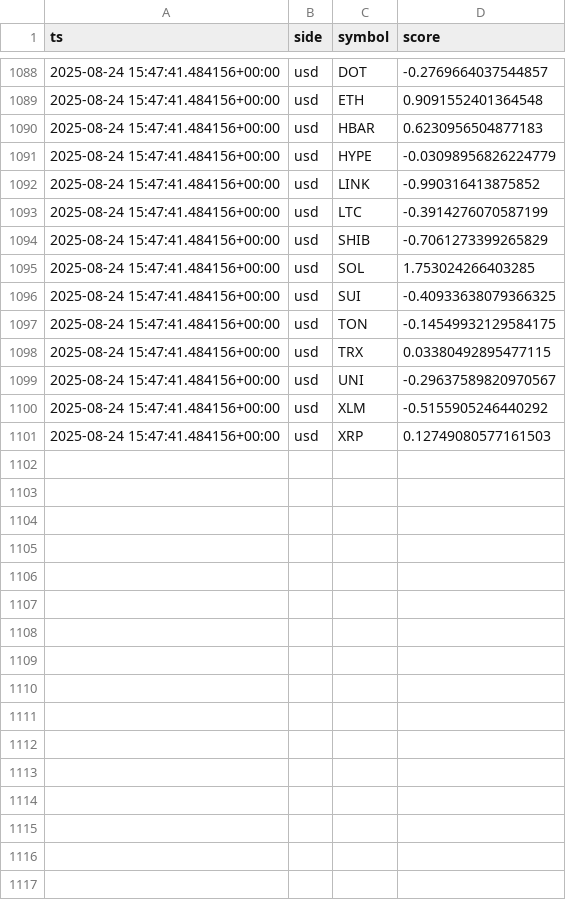
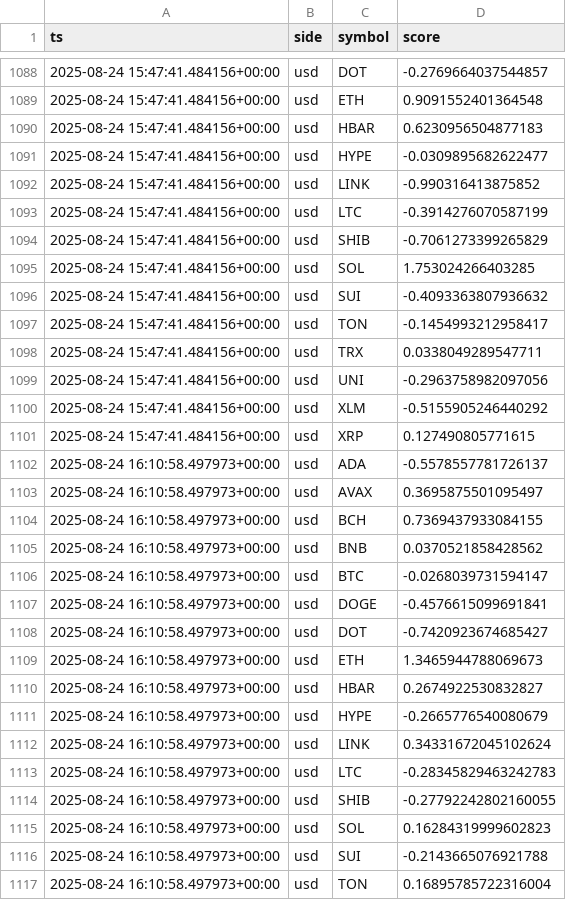
Before and after one commit to kagayakumirai/largecap-watch, a CSV file: data/score_trails_usd.csv, drawn as a sheet; only a part is shown, gaps mark what is left out; the diff covers the shown part only.

```diff
--- a/data/score_trails_usd.csv
+++ b/data/score_trails_usd.csv
@@ -1090,3 +1090,3 @@ ts,side,symbol,score
 2025-08-24 15:47:41.484156+00:00,usd,HBAR,0.6230956504877183
-2025-08-24 15:47:41.484156+00:00,usd,HYPE,-0.03098956826224779
+2025-08-24 15:47:41.484156+00:00,usd,HYPE,-0.0309895682622477
 2025-08-24 15:47:41.484156+00:00,usd,LINK,-0.990316413875852
@@ -1095,7 +1095,23 @@ ts,side,symbol,score
 2025-08-24 15:47:41.484156+00:00,usd,SOL,1.753024266403285
-2025-08-24 15:47:41.484156+00:00,usd,SUI,-0.40933638079366325
-2025-08-24 15:47:41.484156+00:00,usd,TON,-0.14549932129584175
-2025-08-24 15:47:41.484156+00:00,usd,TRX,0.03380492895477115
-2025-08-24 15:47:41.484156+00:00,usd,UNI,-0.29637589820970567
+2025-08-24 15:47:41.484156+00:00,usd,SUI,-0.4093363807936632
+2025-08-24 15:47:41.484156+00:00,usd,TON,-0.1454993212958417
+2025-08-24 15:47:41.484156+00:00,usd,TRX,0.0338049289547711
+2025-08-24 15:47:41.484156+00:00,usd,UNI,-0.2963758982097056
 2025-08-24 15:47:41.484156+00:00,usd,XLM,-0.5155905246440292
-2025-08-24 15:47:41.484156+00:00,usd,XRP,0.12749080577161503
+2025-08-24 15:47:41.484156+00:00,usd,XRP,0.127490805771615
+2025-08-24 16:10:58.497973+00:00,usd,ADA,-0.5578557781726137
+2025-08-24 16:10:58.497973+00:00,usd,AVAX,0.3695875501095497
+2025-08-24 16:10:58.497973+00:00,usd,BCH,0.7369437933084155
+2025-08-24 16:10:58.497973+00:00,usd,BNB,0.0370521858428562
+2025-08-24 16:10:58.497973+00:00,usd,BTC,-0.0268039731594147
+2025-08-24 16:10:58.497973+00:00,usd,DOGE,-0.4576615099691841
+2025-08-24 16:10:58.497973+00:00,usd,DOT,-0.7420923674685427
+2025-08-24 16:10:58.497973+00:00,usd,ETH,1.3465944788069673
+2025-08-24 16:10:58.497973+00:00,usd,HBAR,0.2674922530832827
+2025-08-24 16:10:58.497973+00:00,usd,HYPE,-0.2665776540080679
+2025-08-24 16:10:58.497973+00:00,usd,LINK,0.34331672045102624
+2025-08-24 16:10:58.497973+00:00,usd,LTC,-0.28345829463242783
+2025-08-24 16:10:58.497973+00:00,usd,SHIB,-0.27792242802160055
+2025-08-24 16:10:58.497973+00:00,usd,SOL,0.16284319999602823
+2025-08-24 16:10:58.497973+00:00,usd,SUI,-0.2143665076921788
+2025-08-24 16:10:58.497973+00:00,usd,TON,0.16895785722316004
```
Also changed, not shown: 4 added rows and 3 edited cells elsewhere in this file, data/largecap_compare.csv, data/largecap_strength.csv, 10 other files.
